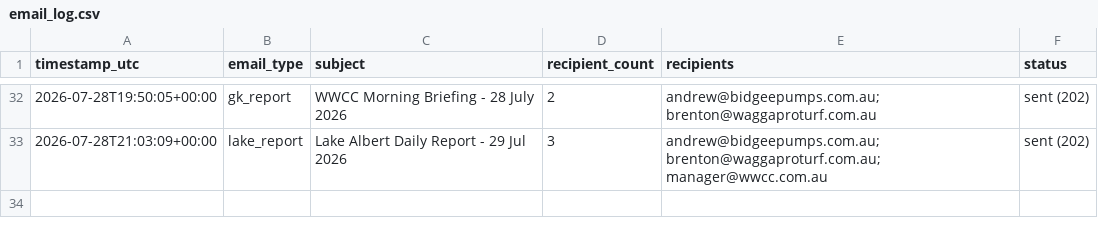
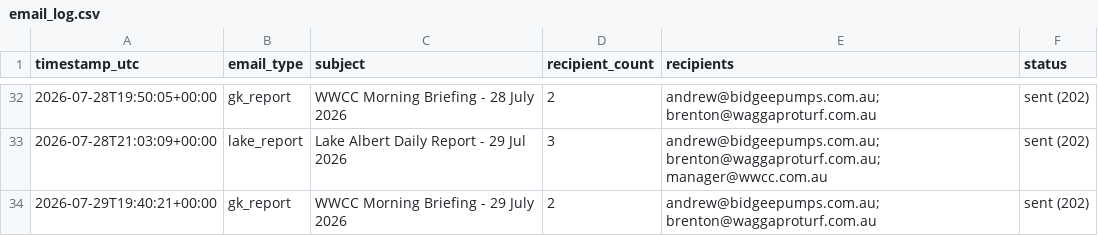
Before and after one commit to Bidgee182/wwcc-weather-page, a CSV file: data/email_log.csv, drawn as a sheet; only a part is shown, gaps mark what is left out.

```diff
--- a/data/email_log.csv
+++ b/data/email_log.csv
@@ -33 +33,2 @@ timestamp_utc,email_type,subject,recipient_count,recipients,status
 2026-07-28T21:03:09+00:00,lake_report,Lake Albert Daily Report - 29 Jul 2026,3,andrew@bidgeepumps.com.au; brenton@waggaproturf.com.au; manager@wwcc.com.au,sent (202)
+2026-07-29T19:40:21+00:00,gk_report,WWCC Morning Briefing - 29 July 2026,2,andrew@bidgeepumps.com.au; brenton@waggaproturf.com.au,sent (202)
```
Also changed, not shown: data/daily_log.csv, 1 other file.
